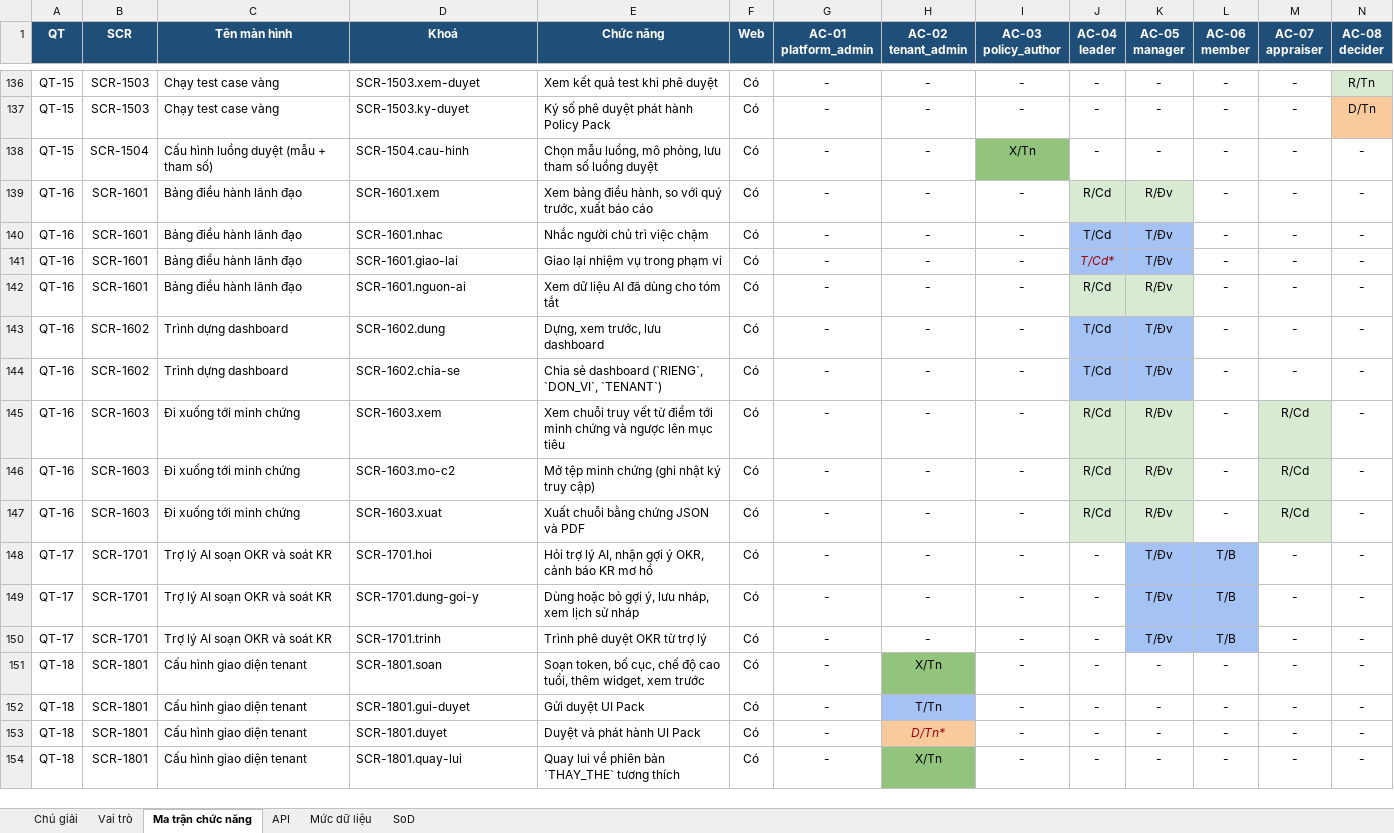
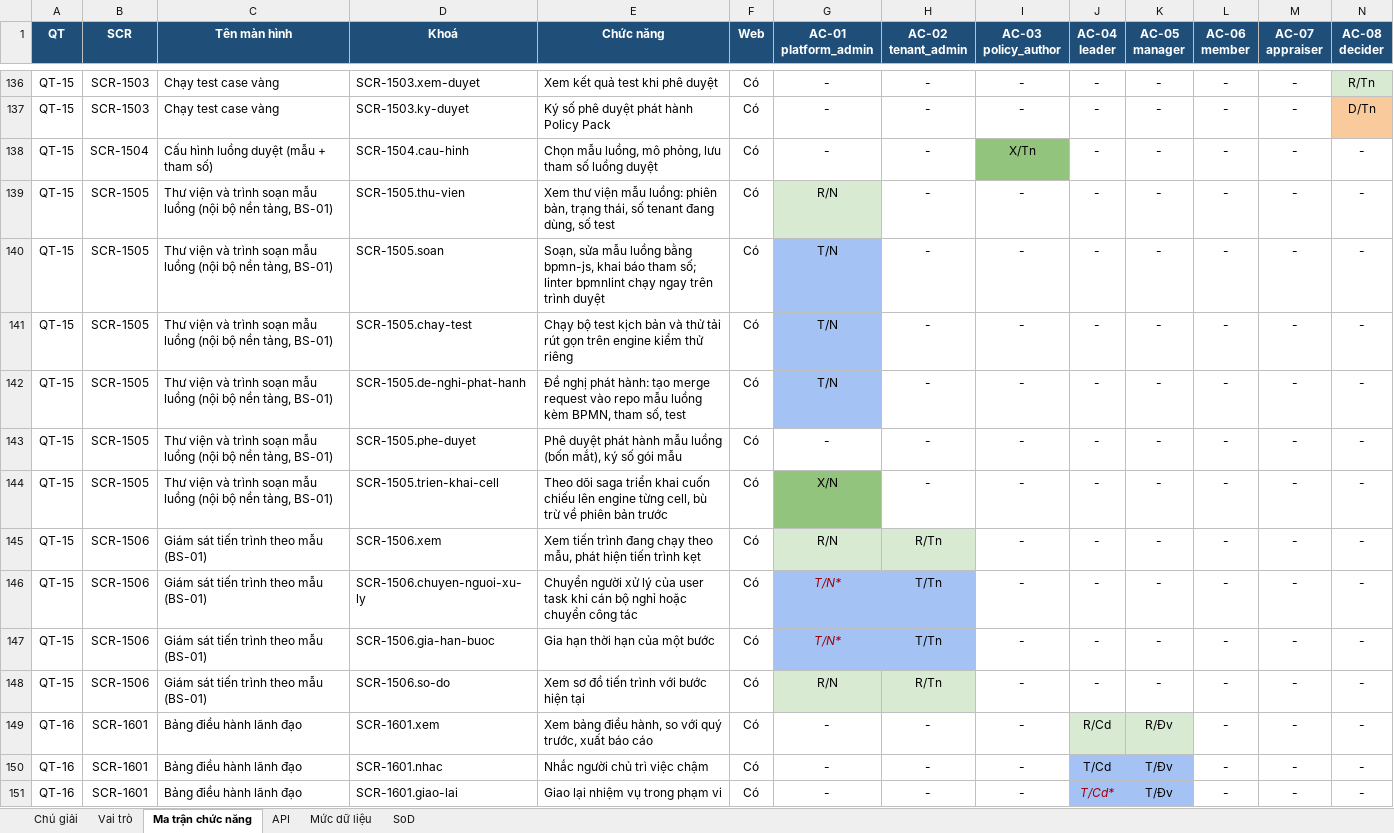
Before and after one commit to caprocute/mission-web, an Excel workbook: docs/phan-quyen/ma-tran-phan-quyen.xlsx, sheet Ma trận chức năng, drawn as a sheet; only a part is shown, gaps mark what is left out; the shorter side is filled out with more unchanged rows; values as stored, in another font and other column widths than the file's, no borders; rows hold the shown columns only; the diff names each change by its address in the sheet, - before the commit and + after, or states it on an @@ line.

```diff
--- a/docs/phan-quyen/ma-tran-phan-quyen.xlsx (sheet Ma trận chức năng)
+++ b/docs/phan-quyen/ma-tran-phan-quyen.xlsx (sheet Ma trận chức năng)
+row 139: QT-15 | SCR-1505 | Thư viện và trình soạn mẫu luồng (nội bộ nền tảng, BS-01) | SCR-1505.thu-vien | Xem thư viện mẫu luồng: phiên bản, trạng thái, số tenant đang dùng, số test | Có | R/N | - | - | - | - | - | - | -
+row 140: QT-15 | SCR-1505 | Thư viện và trình soạn mẫu luồng (nội bộ nền tảng, BS-01) | SCR-1505.soan | Soạn, sửa mẫu luồng bằng bpmn-js, khai báo tham số; linter bpmnlint chạy ngay trên trình duyệt | Có | T/N | - | - | - | - | - | - | -
+row 141: QT-15 | SCR-1505 | Thư viện và trình soạn mẫu luồng (nội bộ nền tảng, BS-01) | SCR-1505.chay-test | Chạy bộ test kịch bản và thử tải rút gọn trên engine kiểm thử riêng | Có | T/N | - | - | - | - | - | - | -
+row 142: QT-15 | SCR-1505 | Thư viện và trình soạn mẫu luồng (nội bộ nền tảng, BS-01) | SCR-1505.de-nghi-phat-hanh | Đề nghị phát hành: tạo merge request vào repo mẫu luồng kèm BPMN, tham số, test | Có | T/N | - | - | - | - | - | - | -
+row 143: QT-15 | SCR-1505 | Thư viện và trình soạn mẫu luồng (nội bộ nền tảng, BS-01) | SCR-1505.phe-duyet | Phê duyệt phát hành mẫu luồng (bốn mắt), ký số gói mẫu | Có | - | - | - | - | - | - | - | -
+row 144: QT-15 | SCR-1505 | Thư viện và trình soạn mẫu luồng (nội bộ nền tảng, BS-01) | SCR-1505.trien-khai-cell | Theo dõi saga triển khai cuốn chiếu lên engine từng cell, bù trừ về phiên bản trước | Có | X/N | - | - | - | - | - | - | -
+row 145: QT-15 | SCR-1506 | Giám sát tiến trình theo mẫu (BS-01) | SCR-1506.xem | Xem tiến trình đang chạy theo mẫu, phát hiện tiến trình kẹt | Có | R/N | R/Tn | - | - | - | - | - | -
+row 146: QT-15 | SCR-1506 | Giám sát tiến trình theo mẫu (BS-01) | SCR-1506.chuyen-nguoi-xu-ly | Chuyển người xử lý của user task khi cán bộ nghỉ hoặc chuyển công tác | Có | T/N* | T/Tn | - | - | - | - | - | -
+row 147: QT-15 | SCR-1506 | Giám sát tiến trình theo mẫu (BS-01) | SCR-1506.gia-han-buoc | Gia hạn thời hạn của một bước | Có | T/N* | T/Tn | - | - | - | - | - | -
+row 148: QT-15 | SCR-1506 | Giám sát tiến trình theo mẫu (BS-01) | SCR-1506.so-do | Xem sơ đồ tiến trình với bước hiện tại | Có | R/N | R/Tn | - | - | - | - | - | -
```
Also changed, not shown: sheet SoD, sheet Chú giải, sheet Vai trò, 6 other files.
